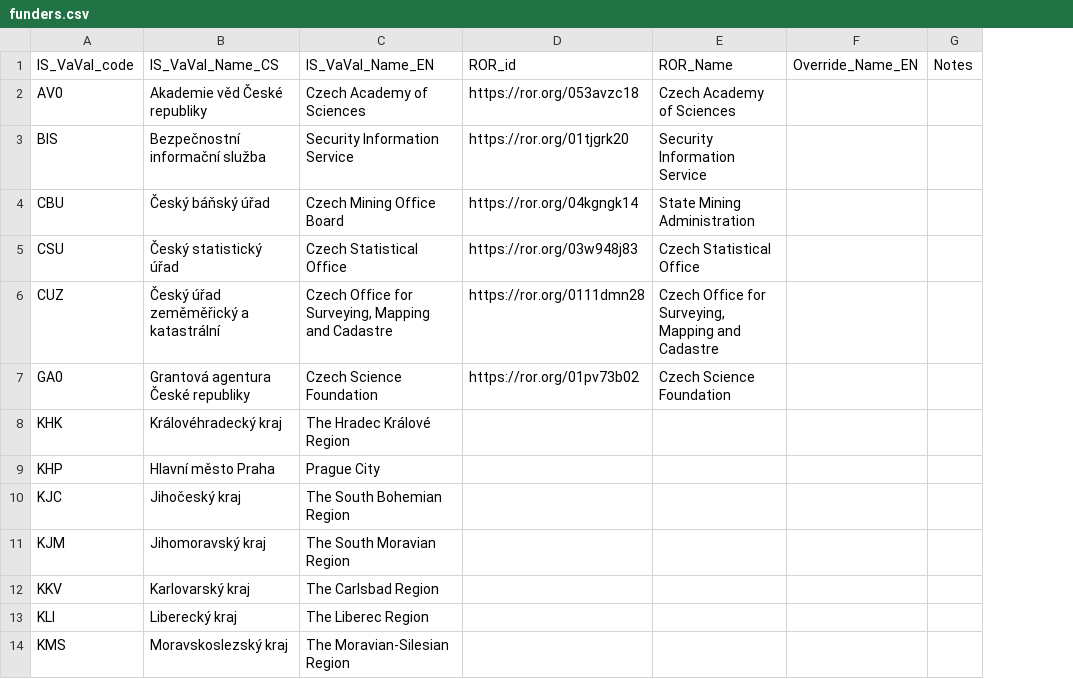
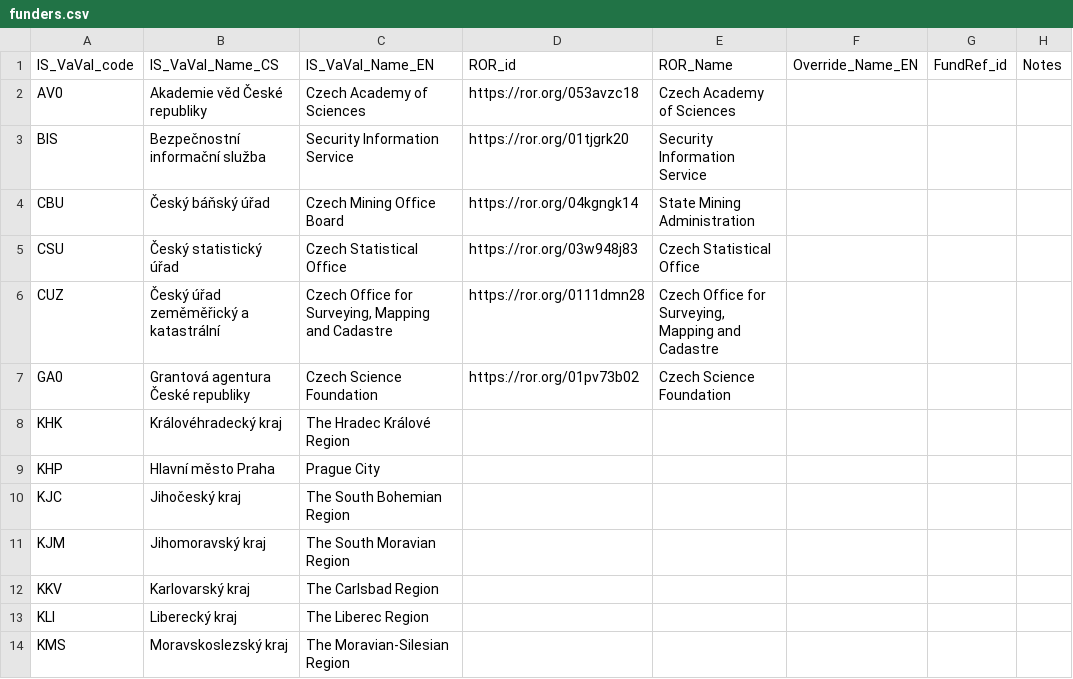
Before and after one commit to jdvorak001/isvavai-orgs-ror-mapping, a CSV file: funders.csv, drawn as a sheet; only a part is shown; the diff names each change by its address in the sheet, - before the commit and + after, or states it on an @@ line.

Commit message:
Add the FundRef_id column (empty this far)

```diff
--- a/funders.csv
+++ b/funders.csv
+column G, row 1: FundRef_id
```
